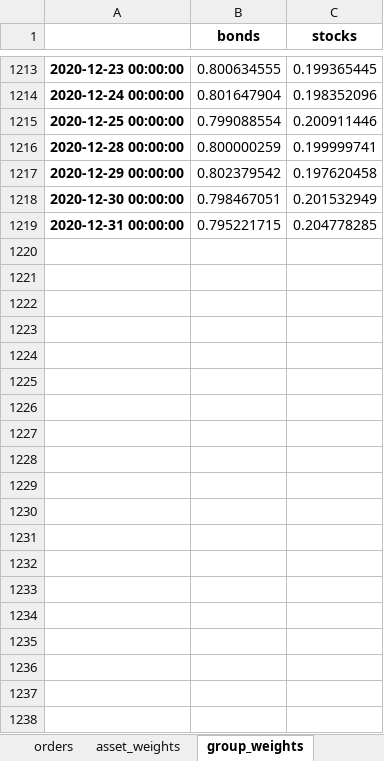
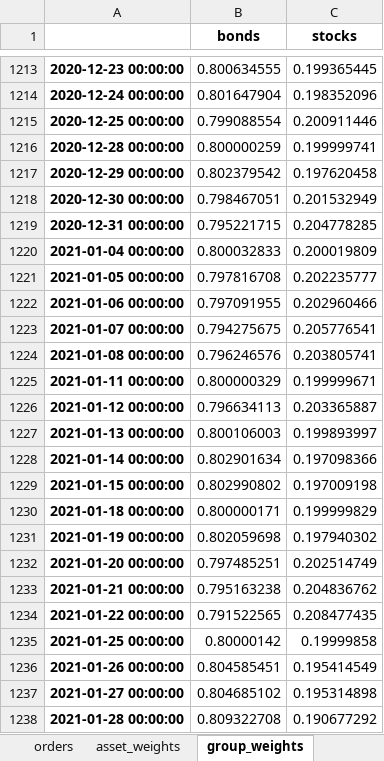
Before and after one commit to yuansicheng/quantitative_strategy_framework, an Excel workbook: result/topk_mom/TopkMom/historical_data.xlsx, sheet group_weights, drawn as a sheet; only a part is shown, gaps mark what is left out; values as stored, in another font and other column widths than the file's, no borders; the diff covers the shown part only; the diff names each change by its address in the sheet, - before the commit and + after, or states it on an @@ line.

```diff
--- a/result/topk_mom/TopkMom/historical_data.xlsx (sheet group_weights)
+++ b/result/topk_mom/TopkMom/historical_data.xlsx (sheet group_weights)
+row 1220: 2021-01-04 00:00:00 | 0.800032833 | 0.200019809
+row 1221: 2021-01-05 00:00:00 | 0.797816708 | 0.202235777
+row 1222: 2021-01-06 00:00:00 | 0.797091955 | 0.202960466
+row 1223: 2021-01-07 00:00:00 | 0.794275675 | 0.205776541
+row 1224: 2021-01-08 00:00:00 | 0.796246576 | 0.203805741
+row 1225: 2021-01-11 00:00:00 | 0.800000329 | 0.199999671
+row 1226: 2021-01-12 00:00:00 | 0.796634113 | 0.203365887
+row 1227: 2021-01-13 00:00:00 | 0.800106003 | 0.199893997
+row 1228: 2021-01-14 00:00:00 | 0.802901634 | 0.197098366
+row 1229: 2021-01-15 00:00:00 | 0.802990802 | 0.197009198
+row 1230: 2021-01-18 00:00:00 | 0.800000171 | 0.199999829
+row 1231: 2021-01-19 00:00:00 | 0.802059698 | 0.197940302
+row 1232: 2021-01-20 00:00:00 | 0.797485251 | 0.202514749
+row 1233: 2021-01-21 00:00:00 | 0.795163238 | 0.204836762
+row 1234: 2021-01-22 00:00:00 | 0.791522565 | 0.208477435
+row 1235: 2021-01-25 00:00:00 | 0.80000142 | 0.19999858
+row 1236: 2021-01-26 00:00:00 | 0.804585451 | 0.195414549
+row 1237: 2021-01-27 00:00:00 | 0.804685102 | 0.195314898
+row 1238: 2021-01-28 00:00:00 | 0.809322708 | 0.190677292
```
Also changed, not shown: 224 added rows elsewhere in this sheet, sheet asset_weights, sheet orders, sheet values, result/topk_mom/TopkMom/group_positions.xlsx, result/topk_mom/evaluation.xlsx, 5 other files.
